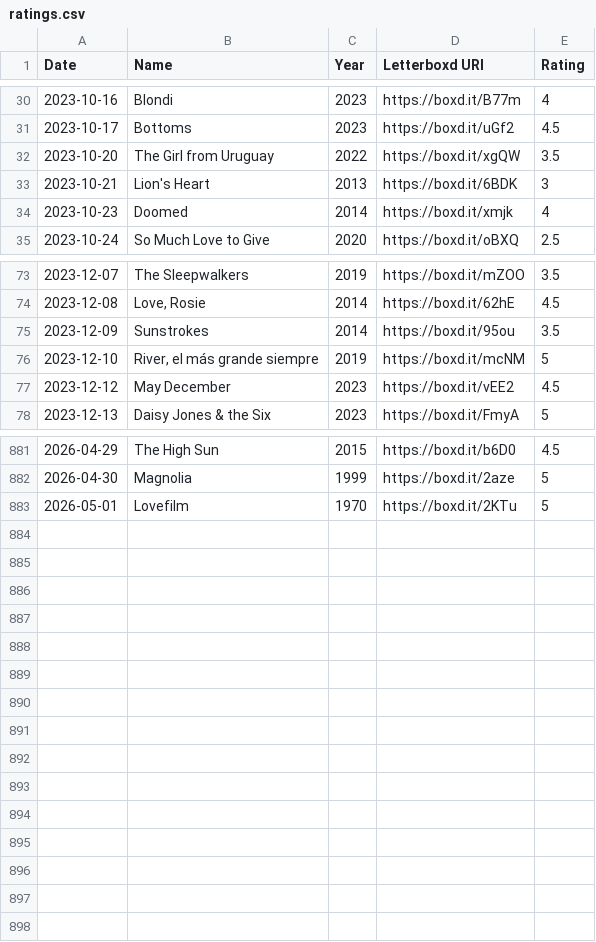
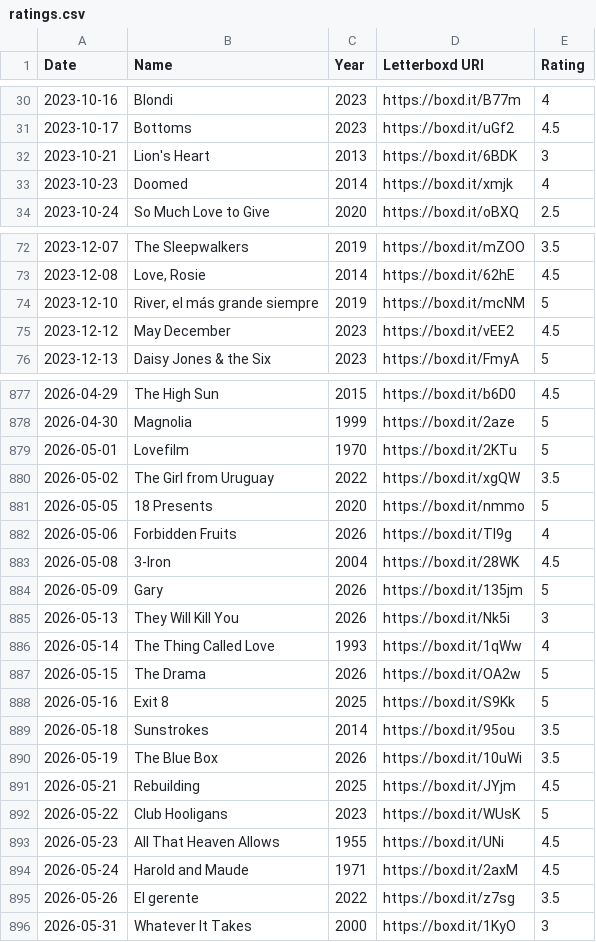
Before and after one commit to AgosVenezia/Letterboxd-aguitov, a CSV file: ratings.csv, drawn as a sheet; only a part is shown, gaps mark what is left out; removed rows and columns are numbered as before the commit, all else as after; the diff covers the shown part only; the diff names each change by its address in the sheet, - before the commit and + after, or states it on an @@ line.

```diff
--- a/ratings.csv
+++ b/ratings.csv
-row 32: 2023-10-20 | The Girl from Uruguay | 2022 | https://boxd.it/xgQW | 3.5
-row 75: 2023-12-09 | Sunstrokes | 2014 | https://boxd.it/95ou | 3.5
+row 880: 2026-05-02 | The Girl from Uruguay | 2022 | https://boxd.it/xgQW | 3.5
+row 881: 2026-05-05 | 18 Presents | 2020 | https://boxd.it/nmmo | 5
+row 882: 2026-05-06 | Forbidden Fruits | 2026 | https://boxd.it/TI9g | 4
+row 883: 2026-05-08 | 3-Iron | 2004 | https://boxd.it/28WK | 4.5
+row 884: 2026-05-09 | Gary | 2026 | https://boxd.it/135jm | 5
+row 885: 2026-05-13 | They Will Kill You | 2026 | https://boxd.it/Nk5i | 3
+row 886: 2026-05-14 | The Thing Called Love | 1993 | https://boxd.it/1qWw | 4
+row 887: 2026-05-15 | The Drama | 2026 | https://boxd.it/OA2w | 5
+row 888: 2026-05-16 | Exit 8 | 2025 | https://boxd.it/S9Kk | 5
+row 889: 2026-05-18 | Sunstrokes | 2014 | https://boxd.it/95ou | 3.5
+row 890: 2026-05-19 | The Blue Box | 2026 | https://boxd.it/10uWi | 3.5
+row 891: 2026-05-21 | Rebuilding | 2025 | https://boxd.it/JYjm | 4.5
+row 892: 2026-05-22 | Club Hooligans | 2023 | https://boxd.it/WUsK | 5
+row 893: 2026-05-23 | All That Heaven Allows | 1955 | https://boxd.it/UNi | 4.5
+row 894: 2026-05-24 | Harold and Maude | 1971 | https://boxd.it/2axM | 4.5
+row 895: 2026-05-26 | El gerente | 2022 | https://boxd.it/z7sg | 3.5
+row 896: 2026-05-31 | Whatever It Takes | 2000 | https://boxd.it/1KyO | 3
```
Also changed, not shown: 2 removed rows and 1 edited cell elsewhere in this file, comments.csv, diary.csv, 26 other files.
